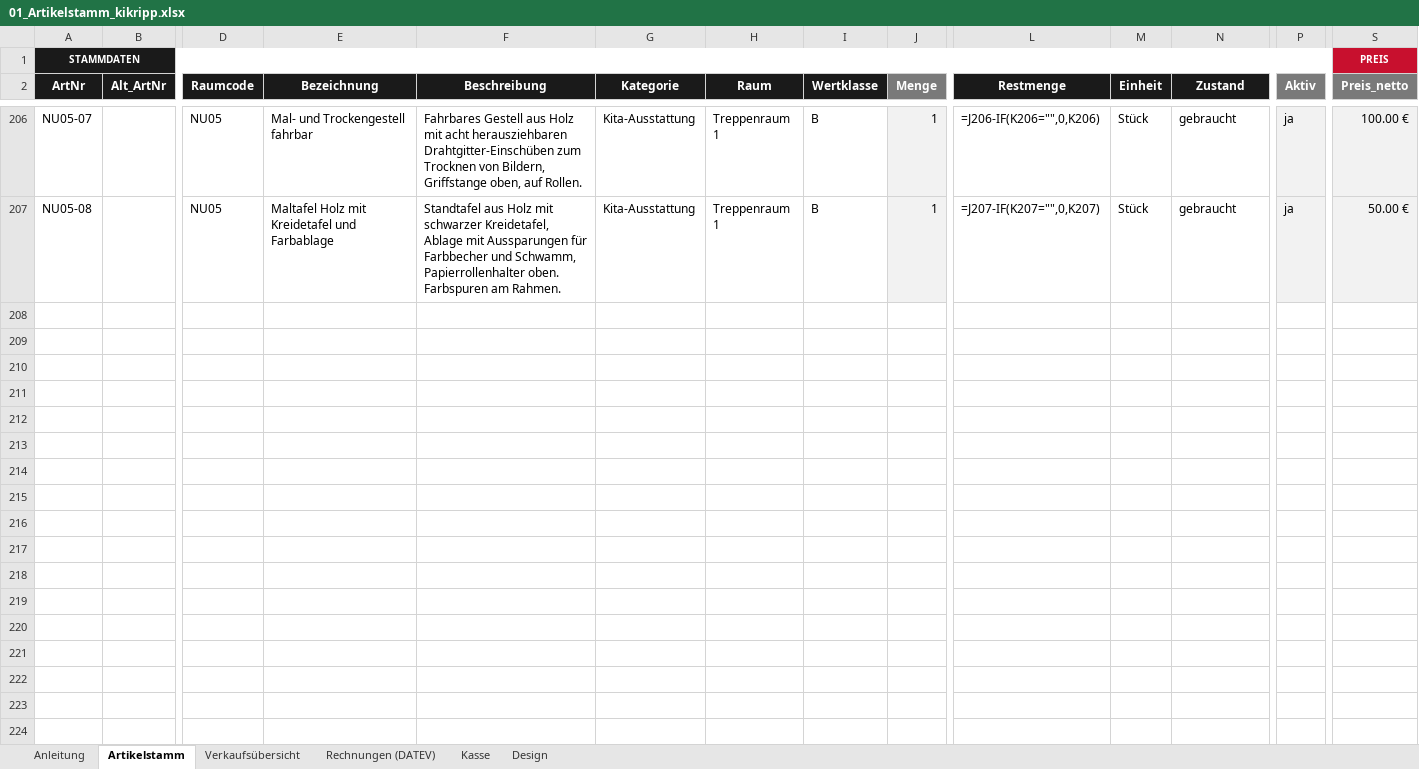
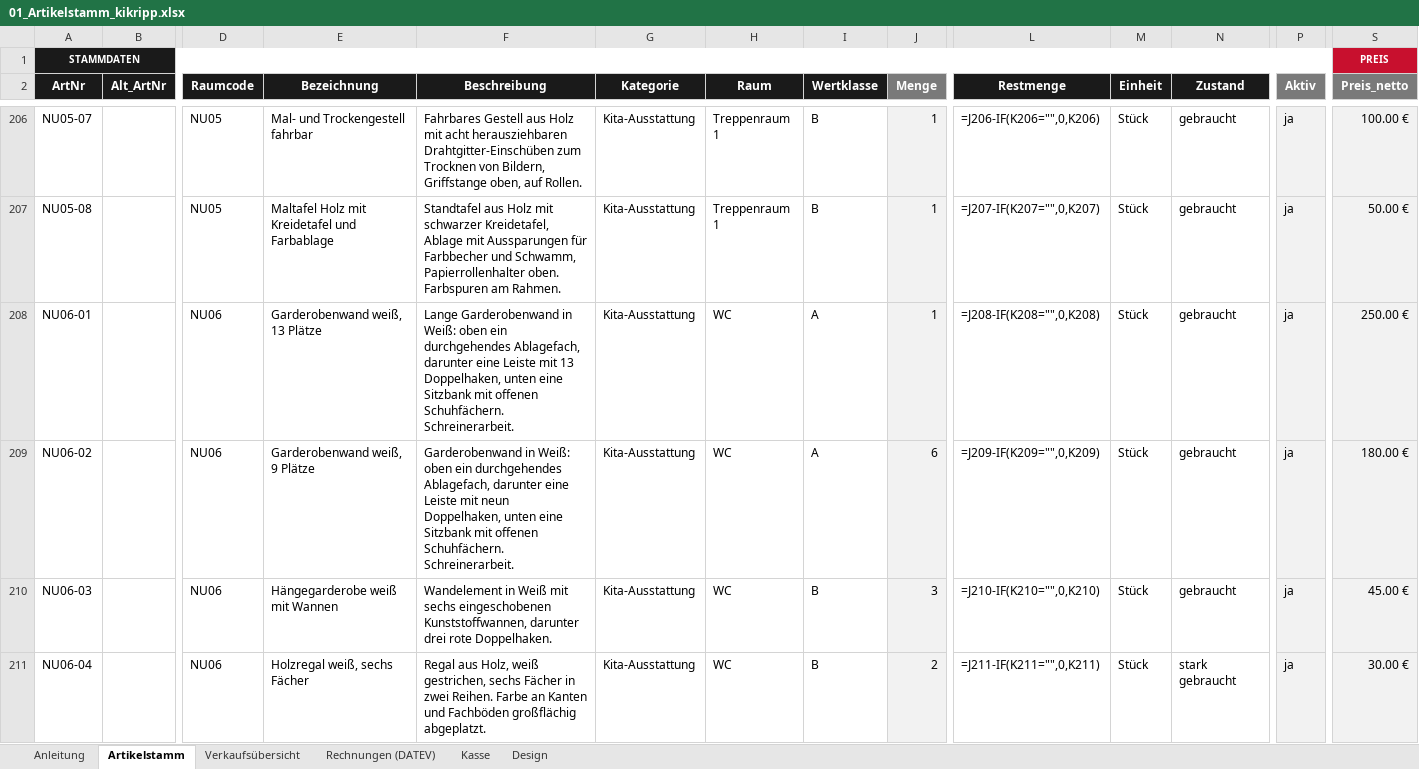
Before and after one commit to jenny9876781/Ablage-, an Excel workbook: ausgabe/01_Artikelstamm_kikripp.xlsx, sheet Artikelstamm, drawn as a sheet; only a part is shown, gaps mark what is left out; values as stored, in another font and other column widths than the file's, no borders; formulas without a stored value are shown as written; conditional formats not drawn; rows hold the shown columns only; the diff covers the shown part only; the diff names each change by its address in the sheet, - before the commit and + after, or states it on an @@ line.

```diff
--- a/ausgabe/01_Artikelstamm_kikripp.xlsx (sheet Artikelstamm)
+++ b/ausgabe/01_Artikelstamm_kikripp.xlsx (sheet Artikelstamm)
+row 208: NU06-01 |  | NU06 | Garderobenwand weiß, 13 Plätze | Lange Garderobenwand in Weiß: oben ein durchgehendes Ablagefach, darunter eine Leiste mit 13 Doppelhaken, unten eine Sitzbank mit offenen Schuhfächern. Schreinerarbeit. | Kita-Ausstattung | WC | A | 1 | =J208-IF(K208="",0,K208) | Stück | gebraucht | ja | 250.00 €
+row 209: NU06-02 |  | NU06 | Garderobenwand weiß, 9 Plätze | Garderobenwand in Weiß: oben ein durchgehendes Ablagefach, darunter eine Leiste mit neun Doppelhaken, unten eine Sitzbank mit offenen Schuhfächern. Schreinerarbeit. | Kita-Ausstattung | WC | A | 6 | =J209-IF(K209="",0,K209) | Stück | gebraucht | ja | 180.00 €
+row 210: NU06-03 |  | NU06 | Hängegarderobe weiß mit Wannen | Wandelement in Weiß mit sechs eingeschobenen Kunststoffwannen, darunter drei rote Doppelhaken. | Kita-Ausstattung | WC | B | 3 | =J210-IF(K210="",0,K210) | Stück | gebraucht | ja | 45.00 €
+row 211: NU06-04 |  | NU06 | Holzregal weiß, sechs Fächer | Regal aus Holz, weiß gestrichen, sechs Fächer in zwei Reihen. Farbe an Kanten und Fachböden großflächig abgeplatzt. | Kita-Ausstattung | WC | B | 2 | =J211-IF(K211="",0,K211) | Stück | stark gebraucht | ja | 30.00 €
```
Also changed, not shown: 3 added rows elsewhere in this sheet, sheet Verkaufsübersicht, ausgabe/T3_Erfassungsliste.xlsx, 18 other files.
